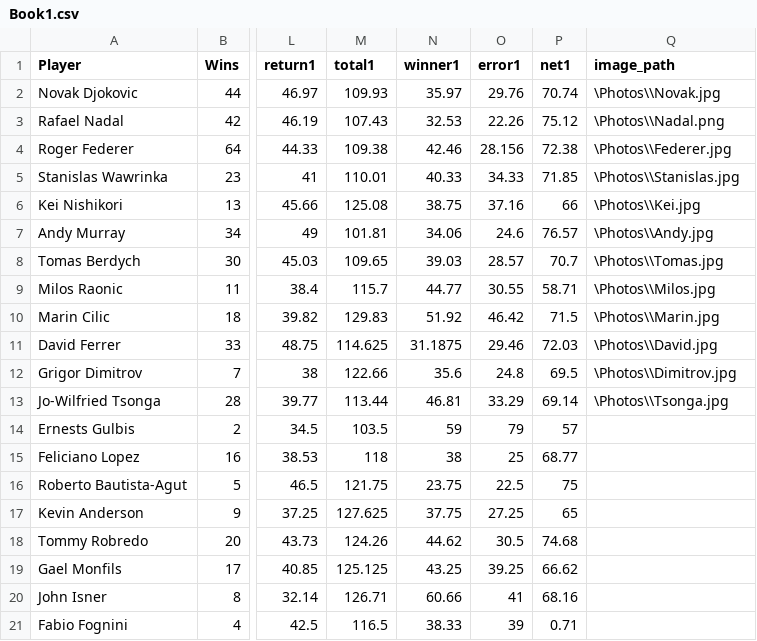
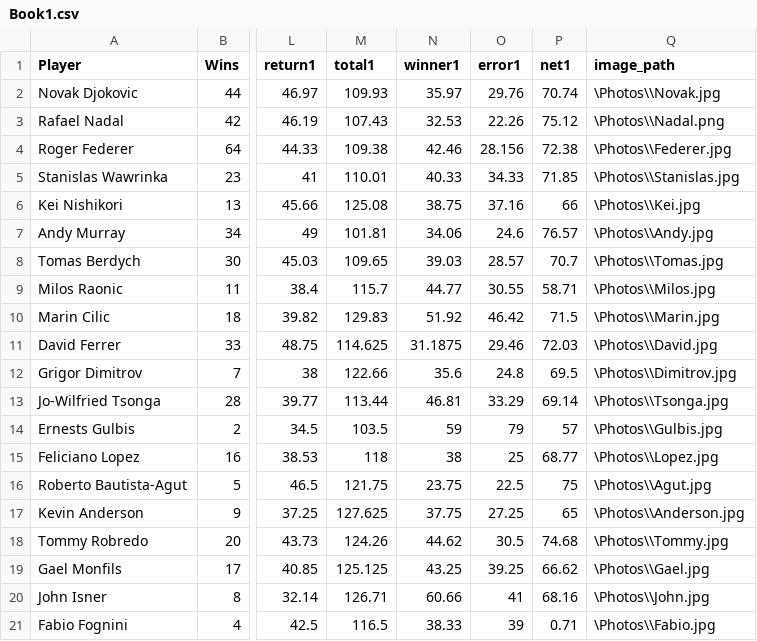
Before and after one commit to tanushvinay/DVAssignmentData, a CSV file: Book1.csv, drawn as a sheet; only a part is shown, gaps mark what is left out; the diff names each change by its address in the sheet, - before the commit and + after, or states it on an @@ line.

Commit message:
Update Book1.csv

```diff
--- a/Book1.csv
+++ b/Book1.csv
-Q14 (image_path): (empty)
+Q14 (image_path): \Photos\\Gulbis.jpg
-Q15 (image_path): (empty)
+Q15 (image_path): \Photos\\Lopez.jpg
-Q16 (image_path): (empty)
+Q16 (image_path): \Photos\\Agut.jpg
-Q17 (image_path): (empty)
+Q17 (image_path): \Photos\\Anderson.jpg
-Q18 (image_path): (empty)
+Q18 (image_path): \Photos\\Tommy.jpg
-Q19 (image_path): (empty)
+Q19 (image_path): \Photos\\Gael.jpg
-Q20 (image_path): (empty)
+Q20 (image_path): \Photos\\John.jpg
-Q21 (image_path): (empty)
+Q21 (image_path): \Photos\\Fabio.jpg
```
